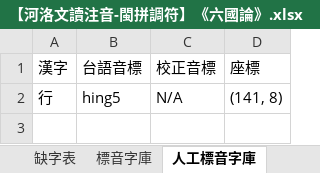
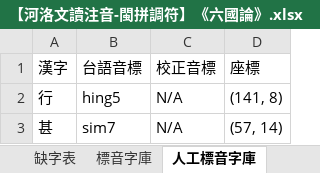
Before and after one commit to AlanJui/Piau-Im, an Excel workbook: output7/【河洛文讀注音-閩拼調符】《六國論》.xlsx, sheet 人工標音字庫, drawn as a sheet; values as stored, in another font and other column widths than the file's, no borders; the diff names each change by its address in the sheet, - before the commit and + after, or states it on an @@ line.

```diff
--- a/output7/【河洛文讀注音-閩拼調符】《六國論》.xlsx (sheet 人工標音字庫)
+++ b/output7/【河洛文讀注音-閩拼調符】《六國論》.xlsx (sheet 人工標音字庫)
+row 3: 甚 | sim7 | N/A | (57, 14)
```
Also changed, not shown: sheet 漢字注音, sheet 標音字庫, 5 other files.
